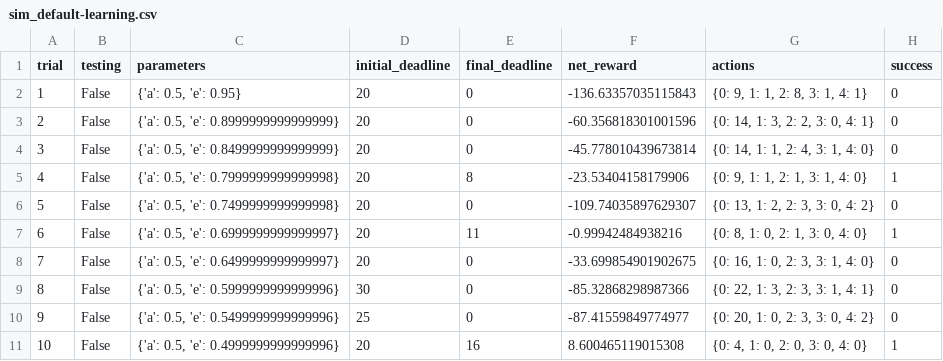
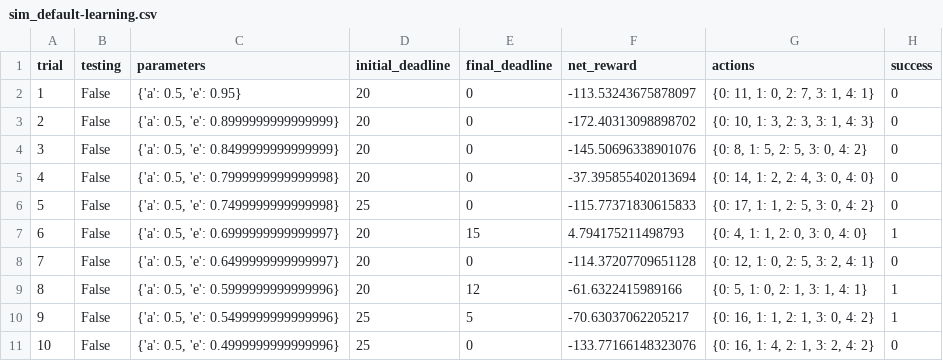
Before and after one commit to kunkas/MLND, a CSV file: smartcab/logs/sim_default-learning.csv, drawn as a sheet; only a part is shown; the diff covers the shown part only.

```diff
--- a/smartcab/logs/sim_default-learning.csv
+++ b/smartcab/logs/sim_default-learning.csv
@@ -1,11 +1,11 @@
 trial,testing,parameters,initial_deadline,final_deadline,net_reward,actions,success
-1,False,"{'a': 0.5, 'e': 0.95}",20,0,-136.63357035115843,"{0: 9, 1: 1, 2: 8, 3: 1, 4: 1}",0
-2,False,"{'a': 0.5, 'e': 0.8999999999999999}",20,0,-60.356818301001596,"{0: 14, 1: 3, 2: 2, 3: 0, 4: 1}",0
-3,False,"{'a': 0.5, 'e': 0.8499999999999999}",20,0,-45.778010439673814,"{0: 14, 1: 1, 2: 4, 3: 1, 4: 0}",0
-4,False,"{'a': 0.5, 'e': 0.7999999999999998}",20,8,-23.53404158179906,"{0: 9, 1: 1, 2: 1, 3: 1, 4: 0}",1
-5,False,"{'a': 0.5, 'e': 0.7499999999999998}",20,0,-109.74035897629307,"{0: 13, 1: 2, 2: 3, 3: 0, 4: 2}",0
-6,False,"{'a': 0.5, 'e': 0.6999999999999997}",20,11,-0.99942484938216,"{0: 8, 1: 0, 2: 1, 3: 0, 4: 0}",1
-7,False,"{'a': 0.5, 'e': 0.6499999999999997}",20,0,-33.699854901902675,"{0: 16, 1: 0, 2: 3, 3: 1, 4: 0}",0
-8,False,"{'a': 0.5, 'e': 0.5999999999999996}",30,0,-85.32868298987366,"{0: 22, 1: 3, 2: 3, 3: 1, 4: 1}",0
-9,False,"{'a': 0.5, 'e': 0.5499999999999996}",25,0,-87.41559849774977,"{0: 20, 1: 0, 2: 3, 3: 0, 4: 2}",0
-10,False,"{'a': 0.5, 'e': 0.4999999999999996}",20,16,8.600465119015308,"{0: 4, 1: 0, 2: 0, 3: 0, 4: 0}",1
+1,False,"{'a': 0.5, 'e': 0.95}",20,0,-113.53243675878097,"{0: 11, 1: 0, 2: 7, 3: 1, 4: 1}",0
+2,False,"{'a': 0.5, 'e': 0.8999999999999999}",20,0,-172.40313098898702,"{0: 10, 1: 3, 2: 3, 3: 1, 4: 3}",0
+3,False,"{'a': 0.5, 'e': 0.8499999999999999}",20,0,-145.50696338901076,"{0: 8, 1: 5, 2: 5, 3: 0, 4: 2}",0
+4,False,"{'a': 0.5, 'e': 0.7999999999999998}",20,0,-37.395855402013694,"{0: 14, 1: 2, 2: 4, 3: 0, 4: 0}",0
+5,False,"{'a': 0.5, 'e': 0.7499999999999998}",25,0,-115.77371830615833,"{0: 17, 1: 1, 2: 5, 3: 0, 4: 2}",0
+6,False,"{'a': 0.5, 'e': 0.6999999999999997}",20,15,4.794175211498793,"{0: 4, 1: 1, 2: 0, 3: 0, 4: 0}",1
+7,False,"{'a': 0.5, 'e': 0.6499999999999997}",20,0,-114.37207709651128,"{0: 12, 1: 0, 2: 5, 3: 2, 4: 1}",0
+8,False,"{'a': 0.5, 'e': 0.5999999999999996}",20,12,-61.6322415989166,"{0: 5, 1: 0, 2: 1, 3: 1, 4: 1}",1
+9,False,"{'a': 0.5, 'e': 0.5499999999999996}",25,5,-70.63037062205217,"{0: 16, 1: 1, 2: 1, 3: 0, 4: 2}",1
+10,False,"{'a': 0.5, 'e': 0.4999999999999996}",25,0,-133.77166148323076,"{0: 16, 1: 4, 2: 1, 3: 2, 4: 2}",0
```
Also changed, not shown: 73 edited cells elsewhere in this file, smartcab/logs/sim_no-learning.csv, 5 other files.
